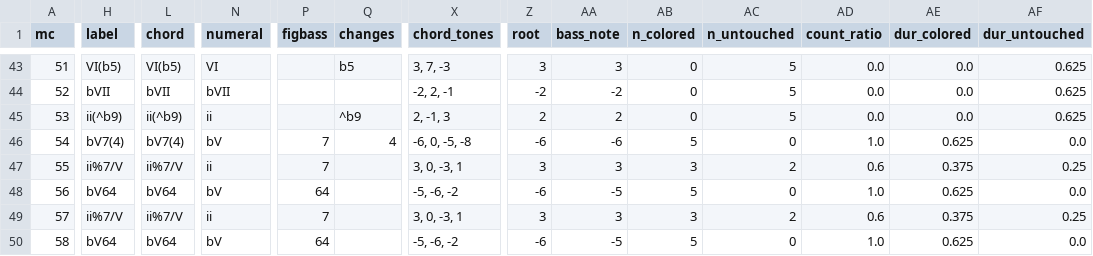
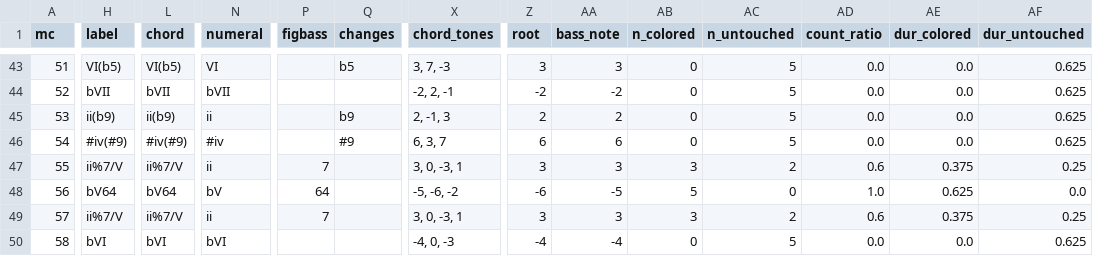
Before and after one commit to DCMLab/bartok_bagatelles, a TSV file: reviewed/op06n14_reviewed.tsv, drawn as a sheet; only a part is shown, gaps mark what is left out; the diff covers the shown part only; the diff names each change by its address in the sheet, - before the commit and + after, or states it on an @@ line.

```diff
--- a/reviewed/op06n14_reviewed.tsv
+++ b/reviewed/op06n14_reviewed.tsv
-H45 (label): ii(^b9)
+H45 (label): ii(b9)
-L45 (chord): ii(^b9)
+L45 (chord): ii(b9)
-Q45 (changes): ^b9
+Q45 (changes): b9
-H46 (label): bV7(4)
+H46 (label): #iv(#9)
-L46 (chord): bV7(4)
+L46 (chord): #iv(#9)
-N46 (numeral): bV
+N46 (numeral): #iv
-P46 (figbass): 7
+P46 (figbass): (empty)
-Q46 (changes): 4
+Q46 (changes): #9
-X46 (chord_tones): -6, 0, -5, -8
+X46 (chord_tones): 6, 3, 7
-Z46 (root): -6
+Z46 (root): 6
-AA46 (bass_note): -6
+AA46 (bass_note): 6
-AB46 (n_colored): 5
+AB46 (n_colored): 0
-AC46 (n_untouched): 0
+AC46 (n_untouched): 5
-AD46 (count_ratio): 1.0
+AD46 (count_ratio): 0.0
-AE46 (dur_colored): 0.625
+AE46 (dur_colored): 0.0
-AF46 (dur_untouched): 0.0
+AF46 (dur_untouched): 0.625
-H50 (label): bV64
+H50 (label): bVI
-L50 (chord): bV64
+L50 (chord): bVI
-N50 (numeral): bV
+N50 (numeral): bVI
-P50 (figbass): 64
+P50 (figbass): (empty)
-X50 (chord_tones): -5, -6, -2
+X50 (chord_tones): -4, 0, -3
-Z50 (root): -6
+Z50 (root): -4
-AA50 (bass_note): -5
+AA50 (bass_note): -4
-AB50 (n_colored): 5
+AB50 (n_colored): 0
-AC50 (n_untouched): 0
+AC50 (n_untouched): 5
-AD50 (count_ratio): 1.0
+AD50 (count_ratio): 0.0
-AE50 (dur_colored): 0.625
+AE50 (dur_colored): 0.0
-AF50 (dur_untouched): 0.0
+AF50 (dur_untouched): 0.625
```
Also changed, not shown: 30 edited cells elsewhere in this file, chords/op06n14.chords.tsv, harmonies/op06n14.harmonies.tsv, 4 other files.
